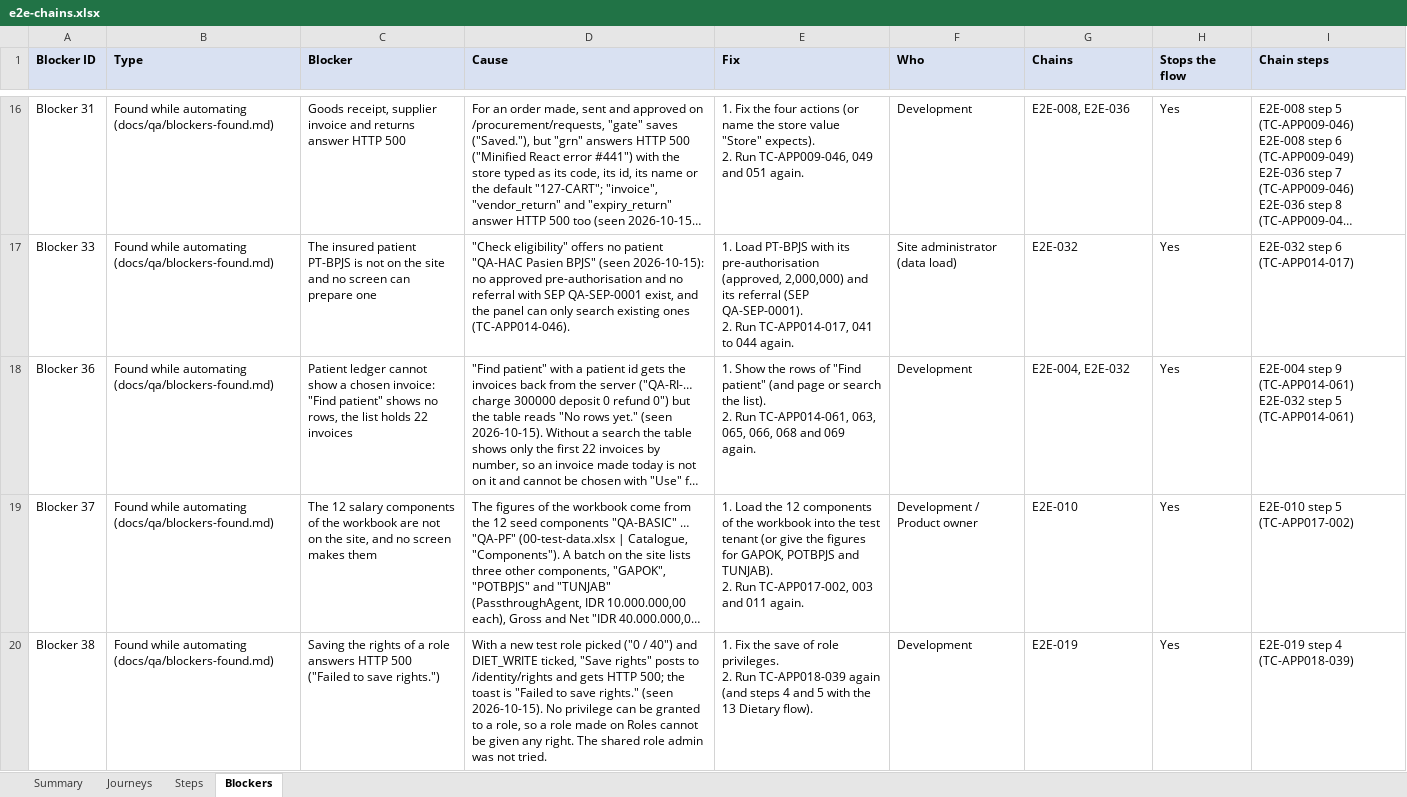
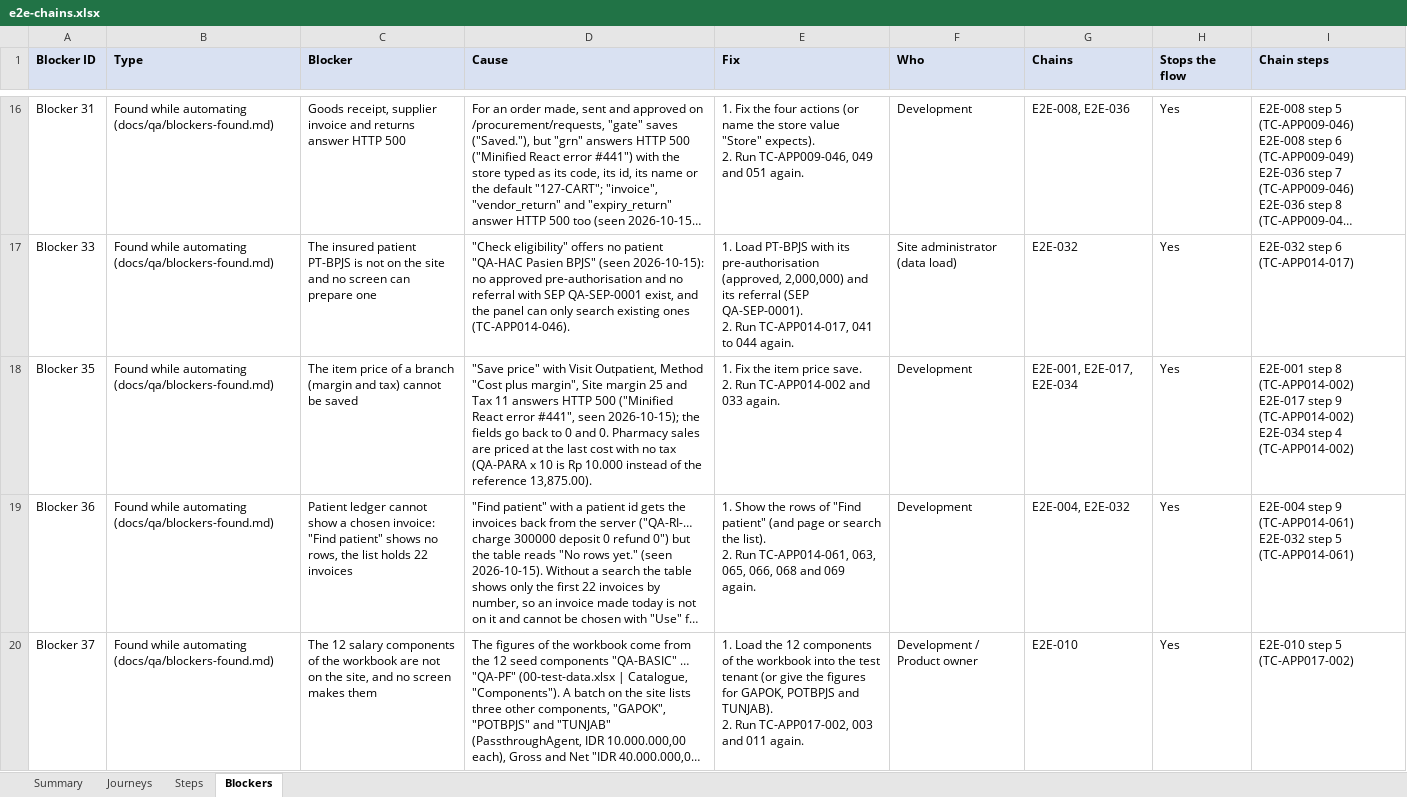
Before and after one commit to LIRE-Scripting/SIMRS-Automation, an Excel workbook: reports/e2e-chains/e2e-chains.xlsx, sheet Blockers, drawn as a sheet; only a part is shown, gaps mark what is left out; the shorter side is filled out with more unchanged rows; long unchanged cells end in …; values as stored, in another font and other column widths than the file's, no borders; ↵ is a line break in a cell; the diff covers the shown part only; the diff names each change by its address in the sheet, - before the commit and + after, or states it on an @@ line.

```diff
--- a/reports/e2e-chains/e2e-chains.xlsx (sheet Blockers)
+++ b/reports/e2e-chains/e2e-chains.xlsx (sheet Blockers)
+row 18: Blocker 35 | Found while automating (docs/qa/blockers-found.md) | The item price of a branch (margin and tax) cannot be saved | "Save price" with Visit Outpatient, Method "Cost plus margin", Site margin 25 and Tax 11 answers HTTP 500 ("Minified React error #441", seen 2026-10-15); the fields go back to 0 and 0. Pharmacy sales are priced at the last cost with no tax (QA-PARA x 10 is Rp 10.000 instead of the reference 13,875.00). | 1. Fix the item price save. ↵ 2. Run TC-APP014-002 and 033 again. | Development | E2E-001, E2E-017, E2E-034 | Yes | E2E-001 step 8 (TC-APP014-002) ↵ E2E-017 step 9 (TC-APP014-002) ↵ E2E-034 step 4 (TC-APP014-002)
```
Also changed, not shown: 1 removed row elsewhere in this sheet, sheet Steps, sheet Summary, sheet Journeys, reports/e2e/01-ambulatory-care.xlsx, reports/e2e/02-appointment.xlsx, 27 other files.
